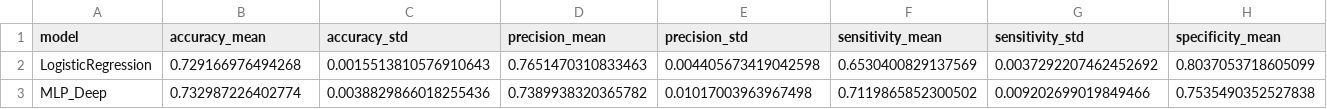
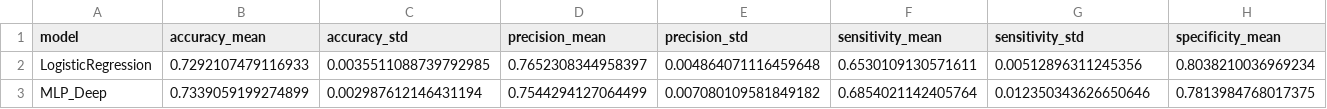
Before and after one commit to Vansh-ai406/Data-Science, a CSV file: reports/deep_tabular_cardio_summary.csv, drawn as a sheet; only a part is shown; the diff covers the shown part only; the diff names each change by its address in the sheet, - before the commit and + after, or states it on an @@ line.

Commit message:
Finalize student presentation and neural results
Correct deep benchmark folds to five, refresh metrics and consolidated reports, and document the two-hidden-layer MLP and source-held-out generalizability evidence. Add a concise presentation brief, reproducible run sequence, and Matplotlib dependency while avoiding novelty or clinical-readiness overclaims.

```diff
--- a/reports/deep_tabular_cardio_summary.csv
+++ b/reports/deep_tabular_cardio_summary.csv
-B2 (accuracy_mean): 0.729166976494268
+B2 (accuracy_mean): 0.7292107479116933
-C2 (accuracy_std): 0.0015513810576910643
+C2 (accuracy_std): 0.0035511088739792985
-D2 (precision_mean): 0.7651470310833463
+D2 (precision_mean): 0.7652308344958397
-E2 (precision_std): 0.004405673419042598
+E2 (precision_std): 0.004864071116459648
-F2 (sensitivity_mean): 0.6530400829137569
+F2 (sensitivity_mean): 0.6530109130571611
-G2 (sensitivity_std): 0.0037292207462452692
+G2 (sensitivity_std): 0.00512896311245356
-H2 (specificity_mean): 0.8037053718605099
+H2 (specificity_mean): 0.8038210036969234
-B3 (accuracy_mean): 0.732987226402774
+B3 (accuracy_mean): 0.7339059199274899
-C3 (accuracy_std): 0.0038829866018255436
+C3 (accuracy_std): 0.002987612146431194
-D3 (precision_mean): 0.7389938320365782
+D3 (precision_mean): 0.7544294127064499
-E3 (precision_std): 0.01017003963967498
+E3 (precision_std): 0.007080109581849182
-F3 (sensitivity_mean): 0.7119865852300502
+F3 (sensitivity_mean): 0.6854021142405764
-G3 (sensitivity_std): 0.009202699019849466
+G3 (sensitivity_std): 0.012350343626650646
-H3 (specificity_mean): 0.7535490352527838
+H3 (specificity_mean): 0.7813984768017375
```
Also changed, not shown: 34 edited cells elsewhere in this file, 10 other files.
